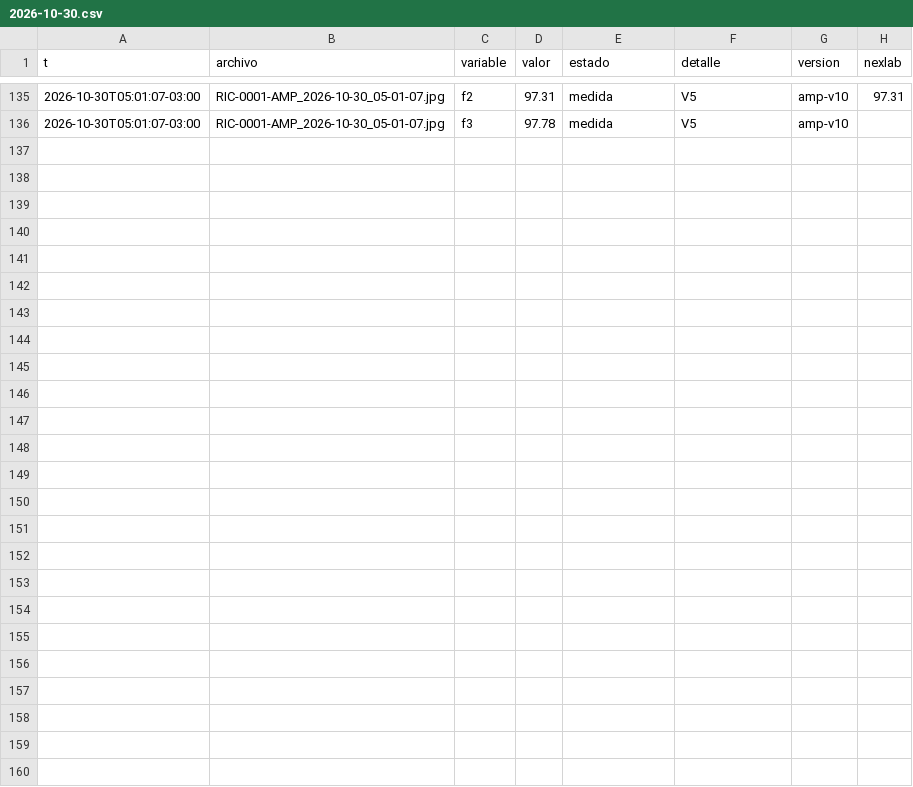
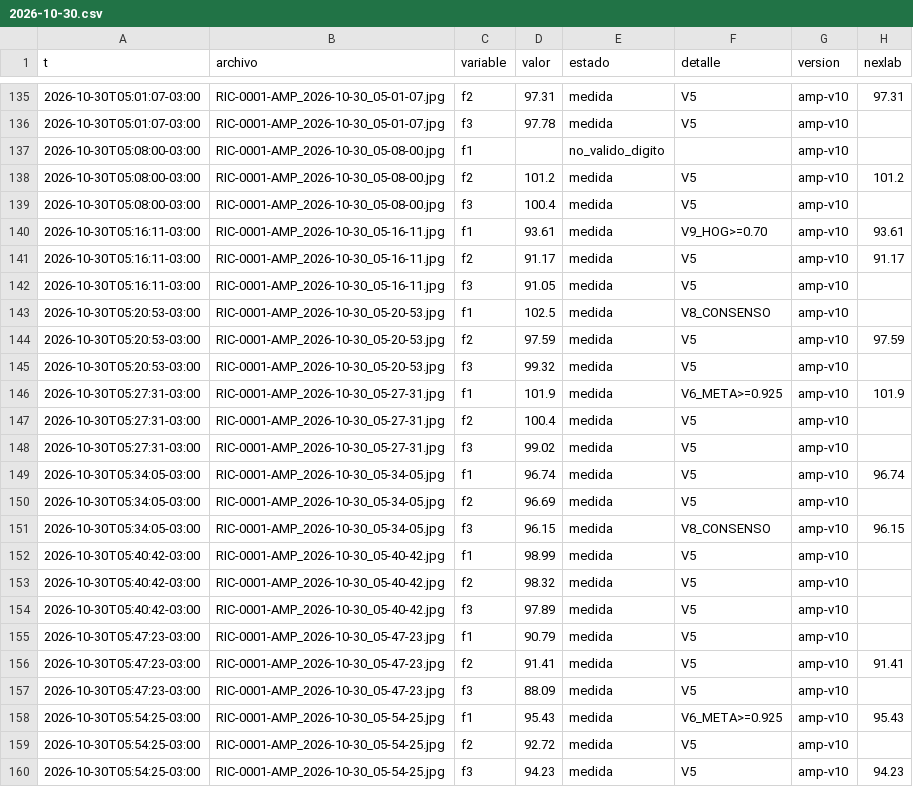
Before and after one commit to Andyyff/tesis-saman, a CSV file: datos/lecturas/amp/2026-10-30.csv, drawn as a sheet; only a part is shown, gaps mark what is left out; the diff names each change by its address in the sheet, - before the commit and + after, or states it on an @@ line.

```diff
--- a/datos/lecturas/amp/2026-10-30.csv
+++ b/datos/lecturas/amp/2026-10-30.csv
+row 137: 2026-10-30T05:08:00-03:00 | RIC-0001-AMP_2026-10-30_05-08-00.jpg | f1 |  | no_valido_digito |  | amp-v10
+row 138: 2026-10-30T05:08:00-03:00 | RIC-0001-AMP_2026-10-30_05-08-00.jpg | f2 | 101.2 | medida | V5 | amp-v10 | 101.2
+row 139: 2026-10-30T05:08:00-03:00 | RIC-0001-AMP_2026-10-30_05-08-00.jpg | f3 | 100.4 | medida | V5 | amp-v10
+row 140: 2026-10-30T05:16:11-03:00 | RIC-0001-AMP_2026-10-30_05-16-11.jpg | f1 | 93.61 | medida | V9_HOG>=0.70 | amp-v10 | 93.61
+row 141: 2026-10-30T05:16:11-03:00 | RIC-0001-AMP_2026-10-30_05-16-11.jpg | f2 | 91.17 | medida | V5 | amp-v10 | 91.17
+row 142: 2026-10-30T05:16:11-03:00 | RIC-0001-AMP_2026-10-30_05-16-11.jpg | f3 | 91.05 | medida | V5 | amp-v10
+row 143: 2026-10-30T05:20:53-03:00 | RIC-0001-AMP_2026-10-30_05-20-53.jpg | f1 | 102.5 | medida | V8_CONSENSO | amp-v10
+row 144: 2026-10-30T05:20:53-03:00 | RIC-0001-AMP_2026-10-30_05-20-53.jpg | f2 | 97.59 | medida | V5 | amp-v10 | 97.59
+row 145: 2026-10-30T05:20:53-03:00 | RIC-0001-AMP_2026-10-30_05-20-53.jpg | f3 | 99.32 | medida | V5 | amp-v10
+row 146: 2026-10-30T05:27:31-03:00 | RIC-0001-AMP_2026-10-30_05-27-31.jpg | f1 | 101.9 | medida | V6_META>=0.925 | amp-v10 | 101.9
+row 147: 2026-10-30T05:27:31-03:00 | RIC-0001-AMP_2026-10-30_05-27-31.jpg | f2 | 100.4 | medida | V5 | amp-v10
+row 148: 2026-10-30T05:27:31-03:00 | RIC-0001-AMP_2026-10-30_05-27-31.jpg | f3 | 99.02 | medida | V5 | amp-v10
+row 149: 2026-10-30T05:34:05-03:00 | RIC-0001-AMP_2026-10-30_05-34-05.jpg | f1 | 96.74 | medida | V5 | amp-v10 | 96.74
+row 150: 2026-10-30T05:34:05-03:00 | RIC-0001-AMP_2026-10-30_05-34-05.jpg | f2 | 96.69 | medida | V5 | amp-v10
+row 151: 2026-10-30T05:34:05-03:00 | RIC-0001-AMP_2026-10-30_05-34-05.jpg | f3 | 96.15 | medida | V8_CONSENSO | amp-v10 | 96.15
+row 152: 2026-10-30T05:40:42-03:00 | RIC-0001-AMP_2026-10-30_05-40-42.jpg | f1 | 98.99 | medida | V5 | amp-v10
+row 153: 2026-10-30T05:40:42-03:00 | RIC-0001-AMP_2026-10-30_05-40-42.jpg | f2 | 98.32 | medida | V5 | amp-v10
+row 154: 2026-10-30T05:40:42-03:00 | RIC-0001-AMP_2026-10-30_05-40-42.jpg | f3 | 97.89 | medida | V5 | amp-v10
+row 155: 2026-10-30T05:47:23-03:00 | RIC-0001-AMP_2026-10-30_05-47-23.jpg | f1 | 90.79 | medida | V5 | amp-v10
+row 156: 2026-10-30T05:47:23-03:00 | RIC-0001-AMP_2026-10-30_05-47-23.jpg | f2 | 91.41 | medida | V5 | amp-v10 | 91.41
+row 157: 2026-10-30T05:47:23-03:00 | RIC-0001-AMP_2026-10-30_05-47-23.jpg | f3 | 88.09 | medida | V5 | amp-v10
+row 158: 2026-10-30T05:54:25-03:00 | RIC-0001-AMP_2026-10-30_05-54-25.jpg | f1 | 95.43 | medida | V6_META>=0.925 | amp-v10 | 95.43
+row 159: 2026-10-30T05:54:25-03:00 | RIC-0001-AMP_2026-10-30_05-54-25.jpg | f2 | 92.72 | medida | V5 | amp-v10
+row 160: 2026-10-30T05:54:25-03:00 | RIC-0001-AMP_2026-10-30_05-54-25.jpg | f3 | 94.23 | medida | V5 | amp-v10 | 94.23
```
Also changed, not shown: datos/lecturas/clima/2026-10-30.csv, datos/lecturas/left/2026-10-30.csv, 8 other files.
